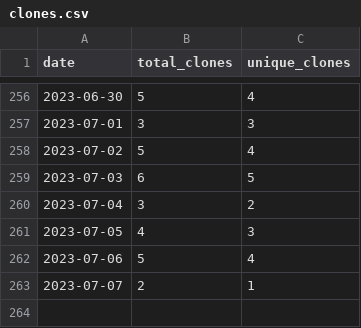
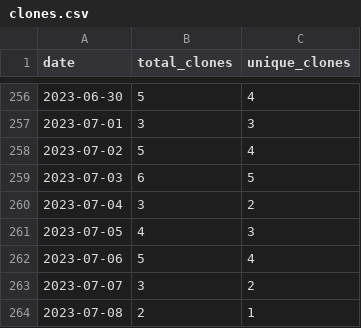
Before and after one commit to merrymitch/COMP3220, a CSV file: .traffic/clones.csv, drawn as a sheet; only a part is shown, gaps mark what is left out.

Commit message:
Updating repository traffic

```diff
--- a/.traffic/clones.csv
+++ b/.traffic/clones.csv
@@ -262,2 +262,3 @@ date,total_clones,unique_clones
 2023-07-06,5,4
-2023-07-07,2,1
+2023-07-07,3,2
+2023-07-08,2,1
```
Also changed, not shown: .traffic/views.csv, 3 other files.
